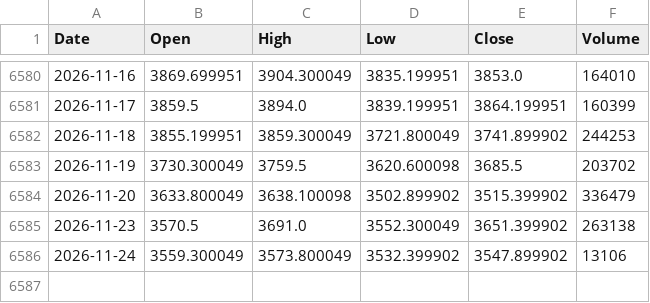
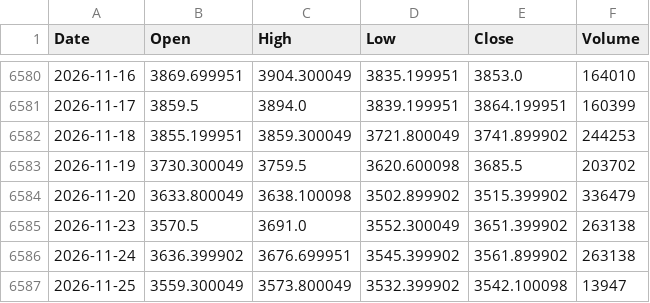
Before and after one commit to flytothejy/market-data, a CSV file: data/GC_F.csv, drawn as a sheet; only a part is shown, gaps mark what is left out.

```diff
--- a/data/GC_F.csv
+++ b/data/GC_F.csv
@@ -6585,2 +6585,3 @@ Date,Open,High,Low,Close,Volume
 2026-11-23,3570.5,3691.0,3552.300049,3651.399902,263138
-2026-11-24,3559.300049,3573.800049,3532.399902,3547.899902,13106
+2026-11-24,3636.399902,3676.699951,3545.399902,3561.899902,263138
+2026-11-25,3559.300049,3573.800049,3532.399902,3542.100098,13947
```
Also changed, not shown: data/BZ_F.csv, data/CL_F.csv, 33 other files.
